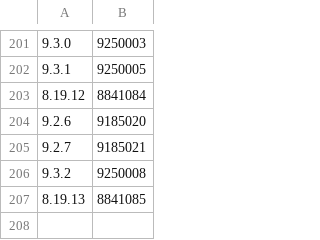
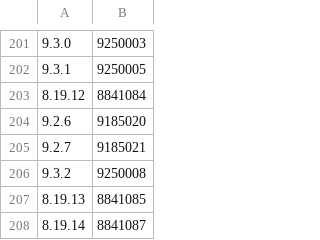
Before and after one commit to valeriy42/elasticsearch, a CSV file: server/src/main/resources/org/elasticsearch/TransportVersions.csv, drawn as a sheet; only a part is shown, gaps mark what is left out; the diff names each change by its address in the sheet, - before the commit and + after, or states it on an @@ line.

Commit message:
Bump versions after 8.19.14 release

```diff
--- a/server/src/main/resources/org/elasticsearch/TransportVersions.csv
+++ b/server/src/main/resources/org/elasticsearch/TransportVersions.csv
+row 208: 8.19.14 | 8841087
```
Also changed, not shown: server/src/main/resources/org/elasticsearch/index/IndexVersions.csv, 9 other files.
